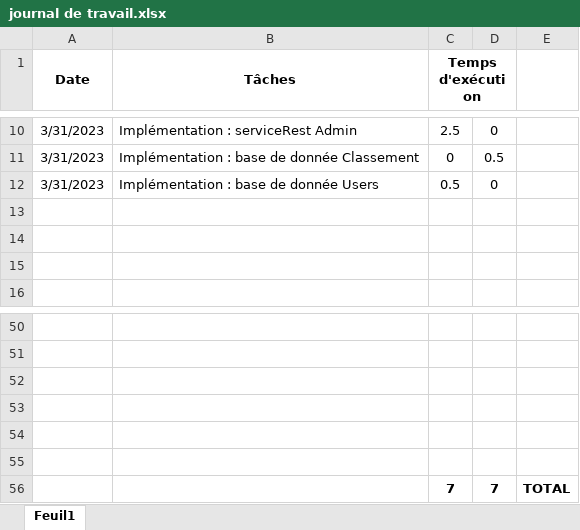
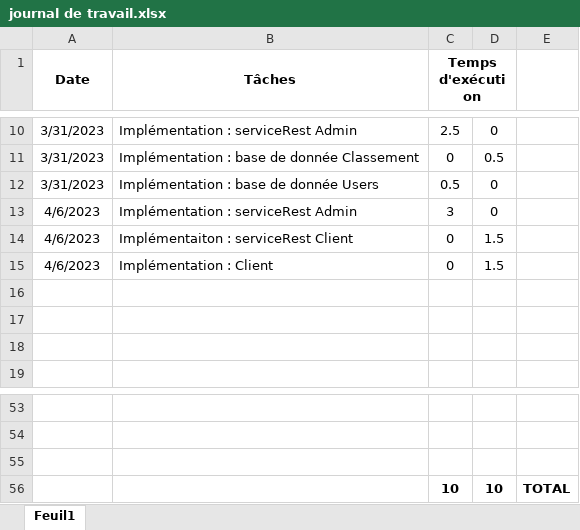
Before and after one commit to schwandern/133_Memory, an Excel workbook: journal de travail.xlsx, sheet Feuil1, drawn as a sheet; only a part is shown, gaps mark what is left out; values as stored, in another font and other column widths than the file's, no borders; removed rows and columns are numbered as before the commit, all else as after; the diff names each change by its address in the sheet, - before the commit and + after, or states it on an @@ line.

```diff
--- a/journal de travail.xlsx (sheet Feuil1)
+++ b/journal de travail.xlsx (sheet Feuil1)
+row 13: 4/6/2023 | Implémentation : serviceRest Admin | 3 | 0
+row 14: 4/6/2023 | Implémentaiton : serviceRest Client | 0 | 1.5
+row 15: 4/6/2023 | Implémentation : Client | 0 | 1.5
-row 56: (empty)
+row 56:  |  | 10 | 10 | TOTAL
-row 54: (empty)
-row 55: (empty)
-row 56:  |  | 7 | 7 | TOTAL
```
Also changed, not shown: planning_133.xlsx.
